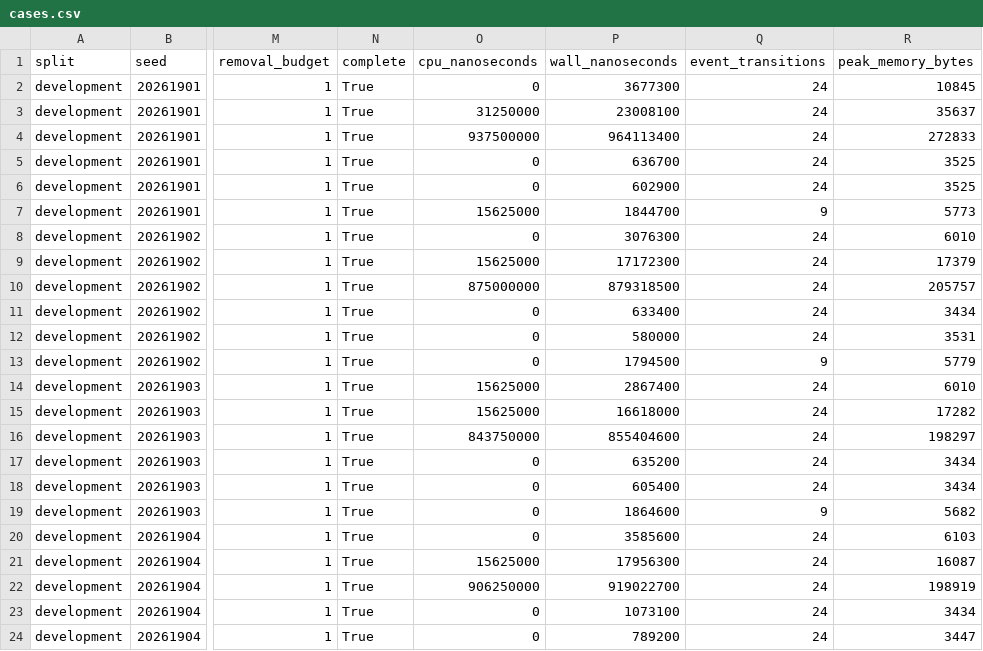
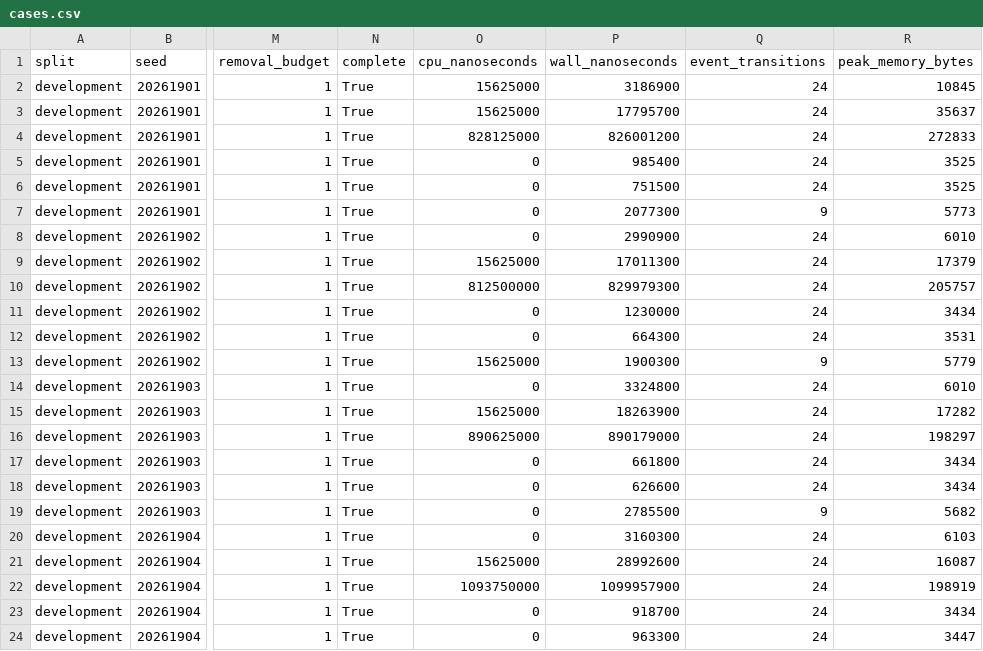
Before and after one commit to crakashp2905-hub/memory-fabric, a CSV file: research/results/cdm/offline-qualification/architecture-superiority-r5v3-development/cases.csv, drawn as a sheet; only a part is shown, gaps mark what is left out; the diff covers the shown part only; the diff names each change by its address in the sheet, - before the commit and + after, or states it on an @@ line.

```diff
--- a/research/results/cdm/offline-qualification/architecture-superiority-r5v3-development/cases.csv
+++ b/research/results/cdm/offline-qualification/architecture-superiority-r5v3-development/cases.csv
-O2 (cpu_nanoseconds): 0
+O2 (cpu_nanoseconds): 15625000
-P2 (wall_nanoseconds): 3677300
+P2 (wall_nanoseconds): 3186900
-O3 (cpu_nanoseconds): 31250000
+O3 (cpu_nanoseconds): 15625000
-P3 (wall_nanoseconds): 23008100
+P3 (wall_nanoseconds): 17795700
-O4 (cpu_nanoseconds): 937500000
+O4 (cpu_nanoseconds): 828125000
-P4 (wall_nanoseconds): 964113400
+P4 (wall_nanoseconds): 826001200
-P5 (wall_nanoseconds): 636700
+P5 (wall_nanoseconds): 985400
-P6 (wall_nanoseconds): 602900
+P6 (wall_nanoseconds): 751500
-O7 (cpu_nanoseconds): 15625000
+O7 (cpu_nanoseconds): 0
-P7 (wall_nanoseconds): 1844700
+P7 (wall_nanoseconds): 2077300
-P8 (wall_nanoseconds): 3076300
+P8 (wall_nanoseconds): 2990900
-P9 (wall_nanoseconds): 17172300
+P9 (wall_nanoseconds): 17011300
-O10 (cpu_nanoseconds): 875000000
+O10 (cpu_nanoseconds): 812500000
-P10 (wall_nanoseconds): 879318500
+P10 (wall_nanoseconds): 829979300
-P11 (wall_nanoseconds): 633400
+P11 (wall_nanoseconds): 1230000
-P12 (wall_nanoseconds): 580000
+P12 (wall_nanoseconds): 664300
-O13 (cpu_nanoseconds): 0
+O13 (cpu_nanoseconds): 15625000
-P13 (wall_nanoseconds): 1794500
+P13 (wall_nanoseconds): 1900300
-O14 (cpu_nanoseconds): 15625000
+O14 (cpu_nanoseconds): 0
-P14 (wall_nanoseconds): 2867400
+P14 (wall_nanoseconds): 3324800
-P15 (wall_nanoseconds): 16618000
+P15 (wall_nanoseconds): 18263900
-O16 (cpu_nanoseconds): 843750000
+O16 (cpu_nanoseconds): 890625000
-P16 (wall_nanoseconds): 855404600
+P16 (wall_nanoseconds): 890179000
-P17 (wall_nanoseconds): 635200
+P17 (wall_nanoseconds): 661800
-P18 (wall_nanoseconds): 605400
+P18 (wall_nanoseconds): 626600
-P19 (wall_nanoseconds): 1864600
+P19 (wall_nanoseconds): 2785500
-P20 (wall_nanoseconds): 3585600
+P20 (wall_nanoseconds): 3160300
-P21 (wall_nanoseconds): 17956300
+P21 (wall_nanoseconds): 28992600
-O22 (cpu_nanoseconds): 906250000
+O22 (cpu_nanoseconds): 1093750000
-P22 (wall_nanoseconds): 919022700
+P22 (wall_nanoseconds): 1099957900
-P23 (wall_nanoseconds): 1073100
+P23 (wall_nanoseconds): 918700
-P24 (wall_nanoseconds): 789200
+P24 (wall_nanoseconds): 963300
```
Also changed, not shown: 8 edited cells elsewhere in this file, research/results/cdm/offline-qualification/architecture-superiority-r5v3-confirmatory/cases.csv, research/results/cdm/offline-qualification/attribution-benchmark-r8/cases.csv, 20 other files.
